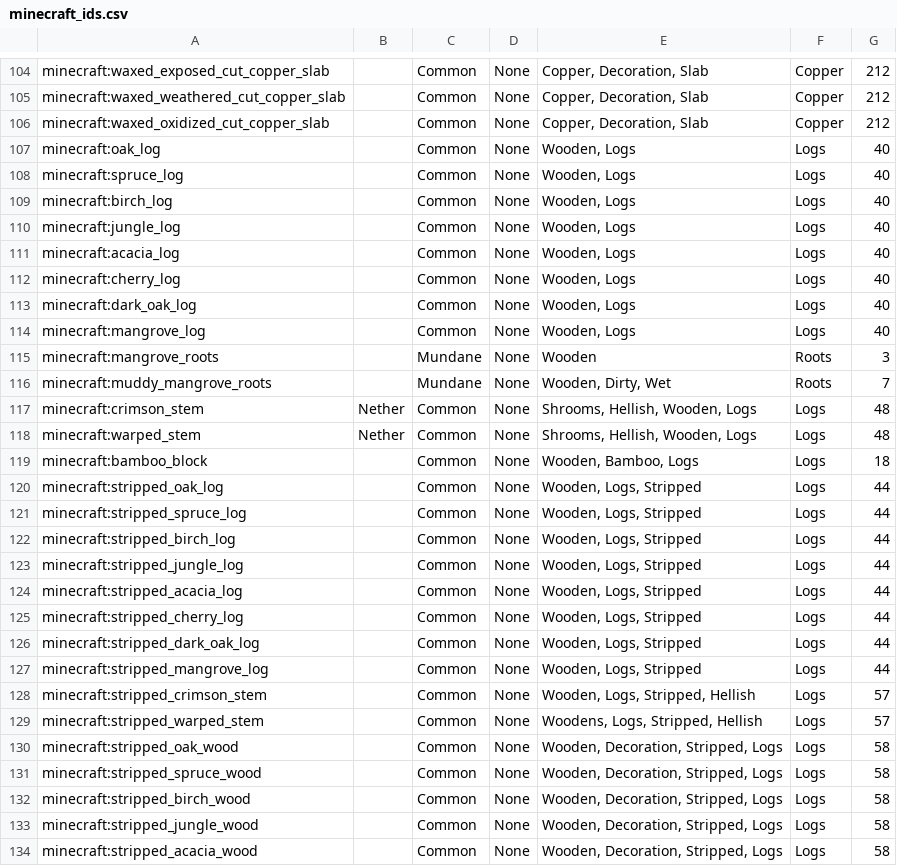
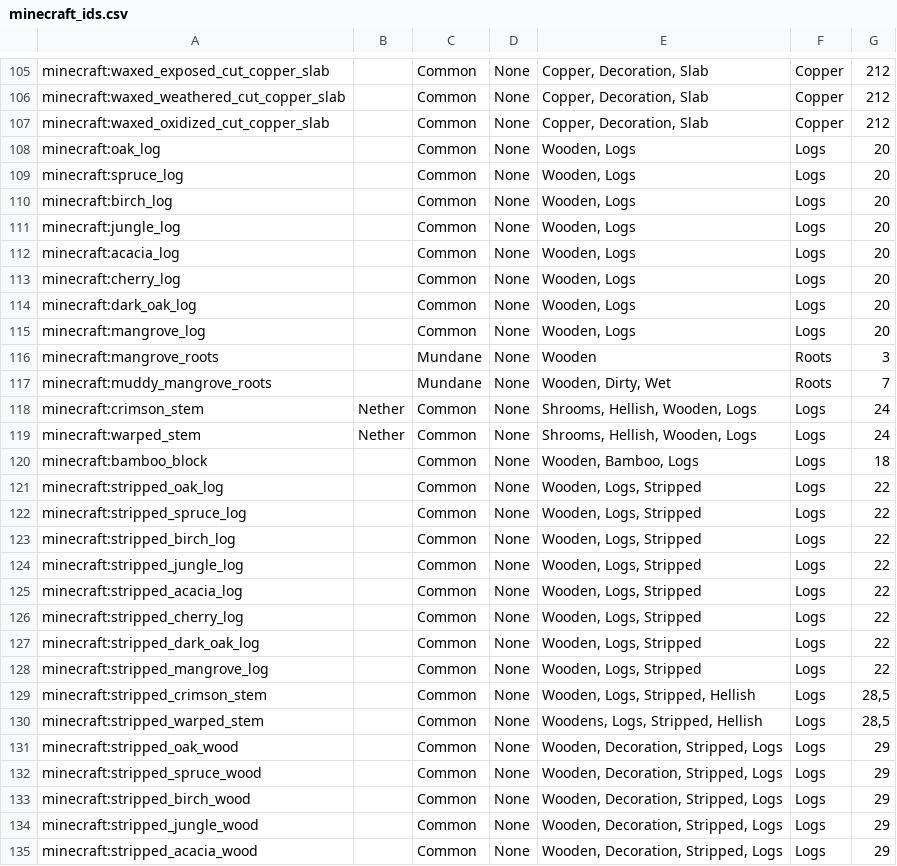
Before and after one commit to Nullify2804/autoquest-mods, a CSV file: minecraft_ids.csv, drawn as a sheet; only a part is shown, gaps mark what is left out; the diff covers the shown part only.

```diff
--- a/minecraft_ids.csv
+++ b/minecraft_ids.csv
@@ -106,29 +107,29 @@ minecraft:waxed_weathered_cut_copper_slab,,Common,None,"Copper, Decoration, Slab
 minecraft:waxed_oxidized_cut_copper_slab,,Common,None,"Copper, Decoration, Slab",Copper,212
-minecraft:oak_log,,Common,None,"Wooden, Logs",Logs,40
-minecraft:spruce_log,,Common,None,"Wooden, Logs",Logs,40
-minecraft:birch_log,,Common,None,"Wooden, Logs",Logs,40
-minecraft:jungle_log,,Common,None,"Wooden, Logs",Logs,40
-minecraft:acacia_log,,Common,None,"Wooden, Logs",Logs,40
-minecraft:cherry_log,,Common,None,"Wooden, Logs",Logs,40
-minecraft:dark_oak_log,,Common,None,"Wooden, Logs",Logs,40
-minecraft:mangrove_log,,Common,None,"Wooden, Logs",Logs,40
+minecraft:oak_log,,Common,None,"Wooden, Logs",Logs,20
+minecraft:spruce_log,,Common,None,"Wooden, Logs",Logs,20
+minecraft:birch_log,,Common,None,"Wooden, Logs",Logs,20
+minecraft:jungle_log,,Common,None,"Wooden, Logs",Logs,20
+minecraft:acacia_log,,Common,None,"Wooden, Logs",Logs,20
+minecraft:cherry_log,,Common,None,"Wooden, Logs",Logs,20
+minecraft:dark_oak_log,,Common,None,"Wooden, Logs",Logs,20
+minecraft:mangrove_log,,Common,None,"Wooden, Logs",Logs,20
 minecraft:mangrove_roots,,Mundane,None,Wooden,Roots,3
 minecraft:muddy_mangrove_roots,,Mundane,None,"Wooden, Dirty, Wet",Roots,7
-minecraft:crimson_stem,Nether,Common,None,"Shrooms, Hellish, Wooden, Logs",Logs,48
-minecraft:warped_stem,Nether,Common,None,"Shrooms, Hellish, Wooden, Logs",Logs,48
+minecraft:crimson_stem,Nether,Common,None,"Shrooms, Hellish, Wooden, Logs",Logs,24
+minecraft:warped_stem,Nether,Common,None,"Shrooms, Hellish, Wooden, Logs",Logs,24
 minecraft:bamboo_block,,Common,None,"Wooden, Bamboo, Logs",Logs,18
-minecraft:stripped_oak_log,,Common,None,"Wooden, Logs, Stripped",Logs,44
-minecraft:stripped_spruce_log,,Common,None,"Wooden, Logs, Stripped",Logs,44
-minecraft:stripped_birch_log,,Common,None,"Wooden, Logs, Stripped",Logs,44
-minecraft:stripped_jungle_log,,Common,None,"Wooden, Logs, Stripped",Logs,44
-minecraft:stripped_acacia_log,,Common,None,"Wooden, Logs, Stripped",Logs,44
-minecraft:stripped_cherry_log,,Common,None,"Wooden, Logs, Stripped",Logs,44
-minecraft:stripped_dark_oak_log,,Common,None,"Wooden, Logs, Stripped",Logs,44
-minecraft:stripped_mangrove_log,,Common,None,"Wooden, Logs, Stripped",Logs,44
-minecraft:stripped_crimson_stem,,Common,None,"Wooden, Logs, Stripped, Hellish",Logs,57
-minecraft:stripped_warped_stem,,Common,None,"Woodens, Logs, Stripped, Hellish",Logs,57
-minecraft:stripped_oak_wood,,Common,None,"Wooden, Decoration, Stripped, Logs",Logs,58
-minecraft:stripped_spruce_wood,,Common,None,"Wooden, Decoration, Stripped, Logs",Logs,58
-minecraft:stripped_birch_wood,,Common,None,"Wooden, Decoration, Stripped, Logs",Logs,58
-minecraft:stripped_jungle_wood,,Common,None,"Wooden, Decoration, Stripped, Logs",Logs,58
-minecraft:stripped_acacia_wood,,Common,None,"Wooden, Decoration, Stripped, Logs",Logs,58
+minecraft:stripped_oak_log,,Common,None,"Wooden, Logs, Stripped",Logs,22
+minecraft:stripped_spruce_log,,Common,None,"Wooden, Logs, Stripped",Logs,22
+minecraft:stripped_birch_log,,Common,None,"Wooden, Logs, Stripped",Logs,22
+minecraft:stripped_jungle_log,,Common,None,"Wooden, Logs, Stripped",Logs,22
+minecraft:stripped_acacia_log,,Common,None,"Wooden, Logs, Stripped",Logs,22
+minecraft:stripped_cherry_log,,Common,None,"Wooden, Logs, Stripped",Logs,22
+minecraft:stripped_dark_oak_log,,Common,None,"Wooden, Logs, Stripped",Logs,22
+minecraft:stripped_mangrove_log,,Common,None,"Wooden, Logs, Stripped",Logs,22
+minecraft:stripped_crimson_stem,,Common,None,"Wooden, Logs, Stripped, Hellish",Logs,"28,5"
+minecraft:stripped_warped_stem,,Common,None,"Woodens, Logs, Stripped, Hellish",Logs,"28,5"
+minecraft:stripped_oak_wood,,Common,None,"Wooden, Decoration, Stripped, Logs",Logs,29
+minecraft:stripped_spruce_wood,,Common,None,"Wooden, Decoration, Stripped, Logs",Logs,29
+minecraft:stripped_birch_wood,,Common,None,"Wooden, Decoration, Stripped, Logs",Logs,29
+minecraft:stripped_jungle_wood,,Common,None,"Wooden, Decoration, Stripped, Logs",Logs,29
+minecraft:stripped_acacia_wood,,Common,None,"Wooden, Decoration, Stripped, Logs",Logs,29
```
Also changed, not shown: 2 added rows, 2 removed rows and 102 edited cells elsewhere in this file.
